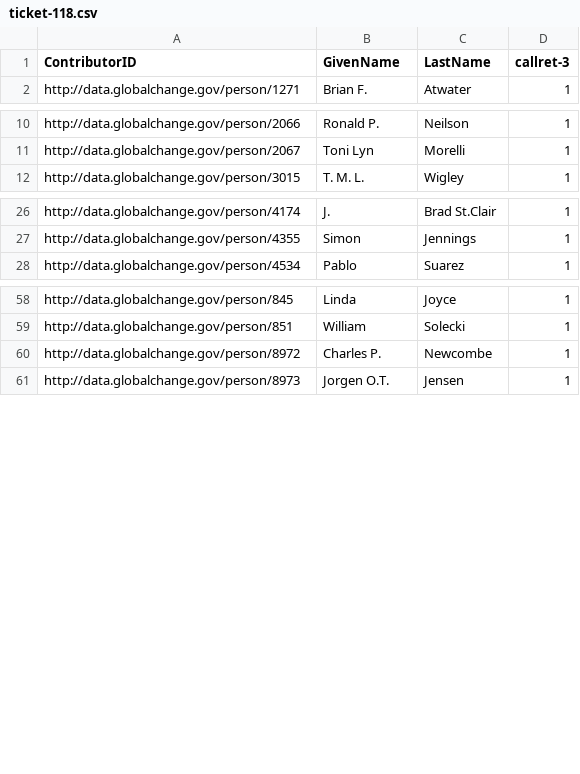
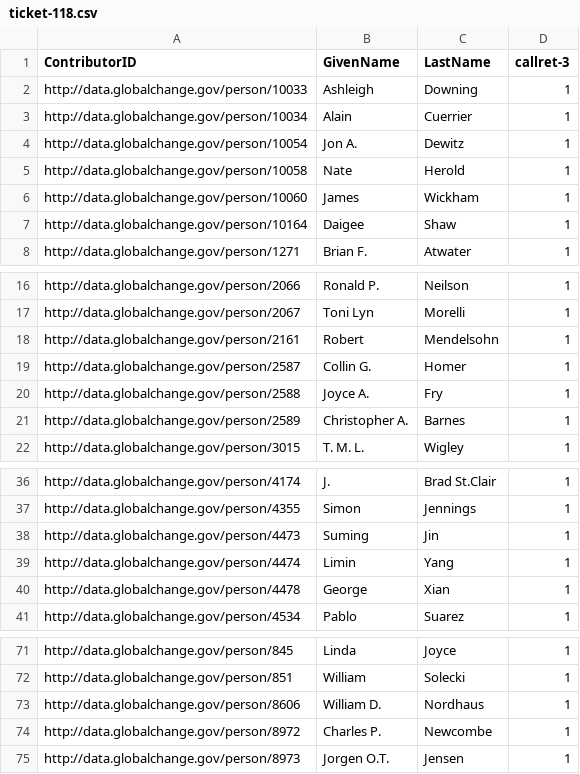
Before and after one commit to USGCRP/gcis-sparql, a CSV file: ticket-118.csv, drawn as a sheet; only a part is shown, gaps mark what is left out.

Commit message:
update from latest content

```diff
--- a/ticket-118.csv
+++ b/ticket-118.csv
@@ -1,2 +1,8 @@
 "ContributorID","GivenName","LastName","callret-3"
+"http://data.globalchange.gov/person/10033","Ashleigh","Downing",1
+"http://data.globalchange.gov/person/10034","Alain","Cuerrier",1
+"http://data.globalchange.gov/person/10054","Jon A.","Dewitz",1
+"http://data.globalchange.gov/person/10058","Nate","Herold",1
+"http://data.globalchange.gov/person/10060","James","Wickham",1
+"http://data.globalchange.gov/person/10164","Daigee","Shaw",1
 "http://data.globalchange.gov/person/1271","Brian F.","Atwater",1
@@ -11,2 +17,6 @@
 "http://data.globalchange.gov/person/2067","Toni Lyn","Morelli",1
+"http://data.globalchange.gov/person/2161","Robert","Mendelsohn",1
+"http://data.globalchange.gov/person/2587","Collin G.","Homer",1
+"http://data.globalchange.gov/person/2588","Joyce A.","Fry",1
+"http://data.globalchange.gov/person/2589","Christopher A.","Barnes",1
 "http://data.globalchange.gov/person/3015","T. M. L.","Wigley",1
@@ -27,2 +37,5 @@
 "http://data.globalchange.gov/person/4355","Simon","Jennings",1
+"http://data.globalchange.gov/person/4473","Suming","Jin",1
+"http://data.globalchange.gov/person/4474","Limin","Yang",1
+"http://data.globalchange.gov/person/4478","George","Xian",1
 "http://data.globalchange.gov/person/4534","Pablo","Suarez",1
@@ -59,2 +72,3 @@
 "http://data.globalchange.gov/person/851","William","Solecki",1
+"http://data.globalchange.gov/person/8606","William D.","Nordhaus",1
 "http://data.globalchange.gov/person/8972","Charles P.","Newcombe",1
```
